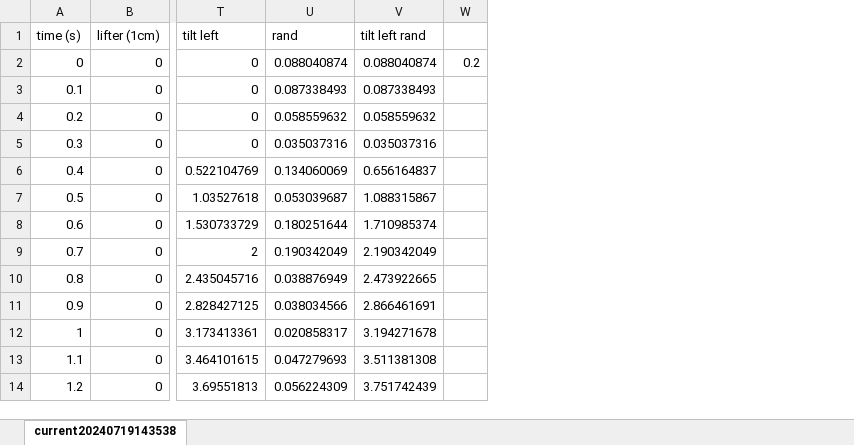
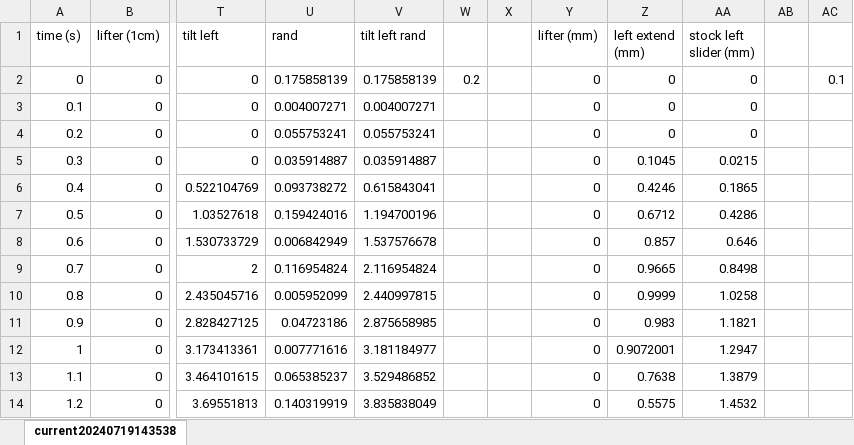
Before and after one commit to Small-Island/VRSJ2024, an Excel workbook: current20240719143538平地.xlsx, sheet current20240719143538, drawn as a sheet; only a part is shown, gaps mark what is left out; values as stored, in another font and other column widths than the file's, no borders; charts and pictures not drawn; the diff covers the shown part only; the diff names each change by its address in the sheet, - before the commit and + after, or states it on an @@ line.

```diff
--- a/current20240719143538平地.xlsx (sheet current20240719143538)
+++ b/current20240719143538平地.xlsx (sheet current20240719143538)
+column X, empty
+column Y (lifter (mm)), rows 2-14: all 0
+column Z (left extend (mm)), rows 2-14: 0 | 0 | 0 | 0.1045 | 0.4246 | 0.6712 | 0.857 | 0.9665 | 0.9999 | 0.983 | 0.9072001 | 0.7638 | 0.5575
+column AA (stock left slider (mm)), rows 2-14: 0 | 0 | 0 | 0.0215 | 0.1865 | 0.4286 | 0.646 | 0.8498 | 1.0258 | 1.1821 | 1.2947 | 1.3879 | 1.4532
+column AB, empty
+column AC, row 2: 0.1
-U2 (rand): 0.088040874
+U2 (rand): 0.175858139
-V2 (tilt left rand): 0.088040874
+V2 (tilt left rand): 0.175858139
-U3 (rand): 0.087338493
+U3 (rand): 0.004007271
-V3 (tilt left rand): 0.087338493
+V3 (tilt left rand): 0.004007271
-U4 (rand): 0.058559632
+U4 (rand): 0.055753241
-V4 (tilt left rand): 0.058559632
+V4 (tilt left rand): 0.055753241
-U5 (rand): 0.035037316
+U5 (rand): 0.035914887
-V5 (tilt left rand): 0.035037316
+V5 (tilt left rand): 0.035914887
-U6 (rand): 0.134060069
+U6 (rand): 0.093738272
-V6 (tilt left rand): 0.656164837
+V6 (tilt left rand): 0.615843041
-U7 (rand): 0.053039687
+U7 (rand): 0.159424016
-V7 (tilt left rand): 1.088315867
+V7 (tilt left rand): 1.194700196
-U8 (rand): 0.180251644
+U8 (rand): 0.006842949
-V8 (tilt left rand): 1.710985374
+V8 (tilt left rand): 1.537576678
-U9 (rand): 0.190342049
+U9 (rand): 0.116954824
-V9 (tilt left rand): 2.190342049
+V9 (tilt left rand): 2.116954824
-U10 (rand): 0.038876949
+U10 (rand): 0.005952099
-V10 (tilt left rand): 2.473922665
+V10 (tilt left rand): 2.440997815
-U11 (rand): 0.038034566
+U11 (rand): 0.04723186
-V11 (tilt left rand): 2.866461691
+V11 (tilt left rand): 2.875658985
-U12 (rand): 0.020858317
+U12 (rand): 0.007771616
-V12 (tilt left rand): 3.194271678
+V12 (tilt left rand): 3.181184977
-U13 (rand): 0.047279693
+U13 (rand): 0.065385237
-V13 (tilt left rand): 3.511381308
+V13 (tilt left rand): 3.529486852
-U14 (rand): 0.056224309
+U14 (rand): 0.140319919
-V14 (tilt left rand): 3.751742439
+V14 (tilt left rand): 3.835838049
```
Also changed, not shown: 2 added rows and 470 edited cells elsewhere in this sheet, charts or pictures, data.xlsx, 5 other files.
